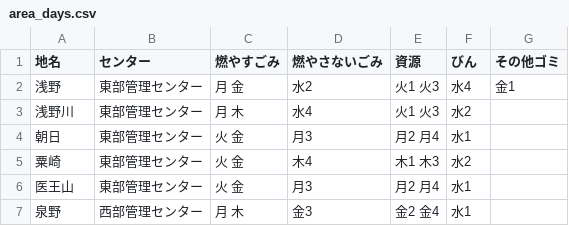
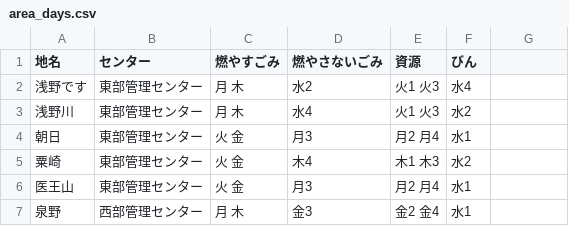
Before and after one commit to moriya-spending/5374, a CSV file: data/area_days.csv, drawn as a sheet; only a part is shown.

Commit message:
Mod area_days.csv

```diff
--- a/data/area_days.csv
+++ b/data/area_days.csv
@@ -1,3 +1,3 @@
-地名,センター,燃やすごみ,燃やさないごみ,資源,びん,その他ゴミ
-浅野,東部管理センター,月 金,水2,火1 火3,水4,金1
+地名,センター,燃やすごみ,燃やさないごみ,資源,びん
+浅野です,東部管理センター,月 木,水2,火1 火3,水4
 浅野川,東部管理センター,月 木,水4,火1 火3,水2
```
